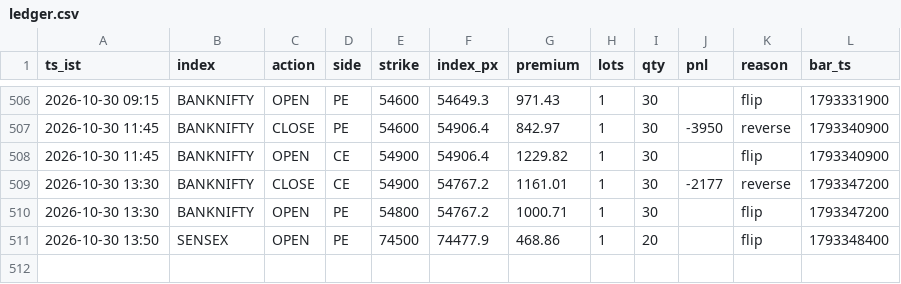
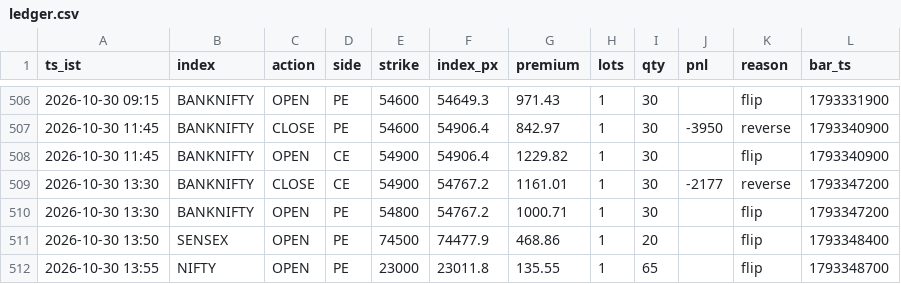
Before and after one commit to AletiAdarsh/sss-paper, a CSV file: data/live/ledger.csv, drawn as a sheet; only a part is shown, gaps mark what is left out; the diff names each change by its address in the sheet, - before the commit and + after, or states it on an @@ line.

```diff
--- a/data/live/ledger.csv
+++ b/data/live/ledger.csv
+row 512: 2026-10-30 13:55 | NIFTY | OPEN | PE | 23000 | 23011.8 | 135.55 | 1 | 65 |  | flip | 1793348700
```
Also changed, not shown: 1 other file.
